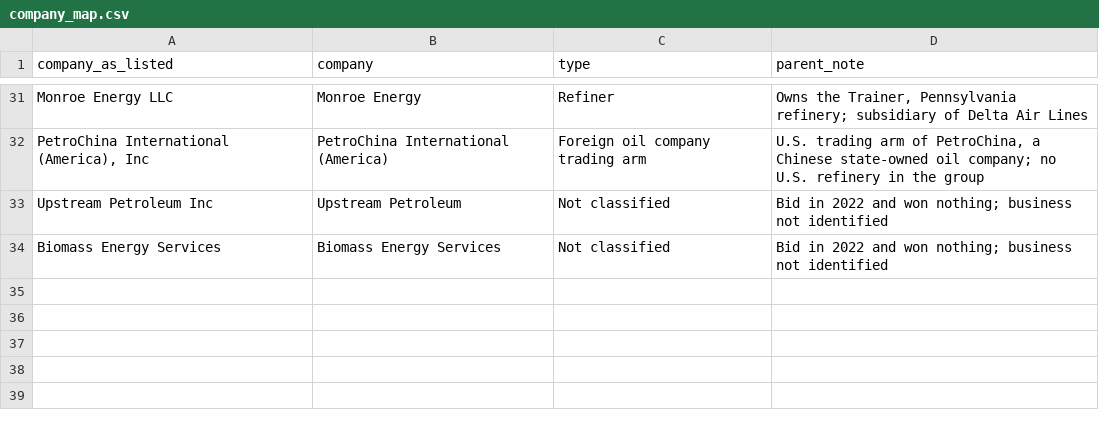
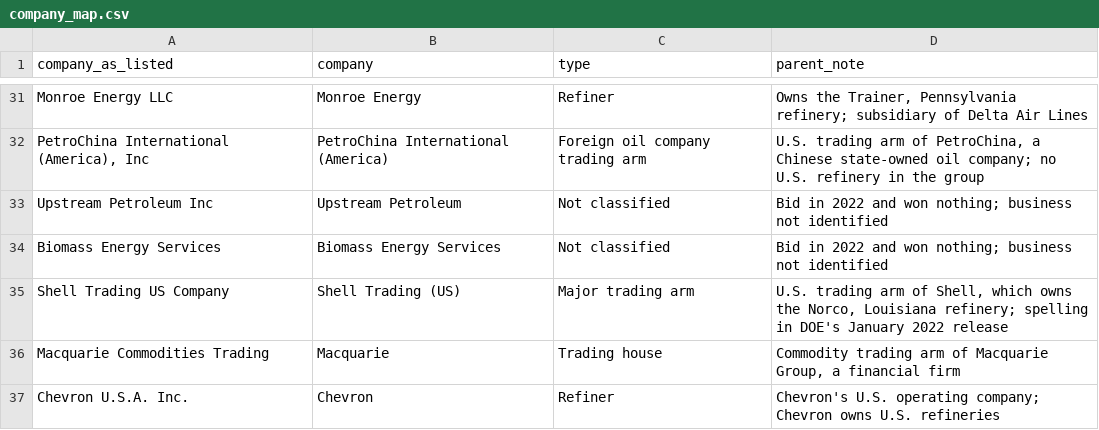
Before and after one commit to Data4ThePeople/spr-exchange, a CSV file: data/reference/company_map.csv, drawn as a sheet; only a part is shown, gaps mark what is left out; the diff names each change by its address in the sheet, - before the commit and + after, or states it on an @@ line.

```diff
--- a/data/reference/company_map.csv
+++ b/data/reference/company_map.csv
+row 35: Shell Trading US Company | Shell Trading (US) | Major trading arm | U.S. trading arm of Shell, which owns the Norco, Louisiana refinery; spelling in DOE's January 2022 release
+row 36: Macquarie Commodities Trading | Macquarie | Trading house | Commodity trading arm of Macquarie Group, a financial firm
+row 37: Chevron U.S.A. Inc. | Chevron | Refiner | Chevron's U.S. operating company; Chevron owns U.S. refineries
```
Also changed, not shown: 7 other files.
